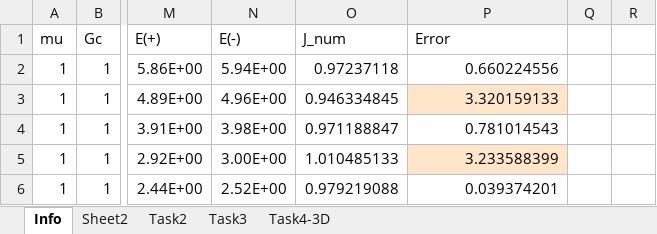
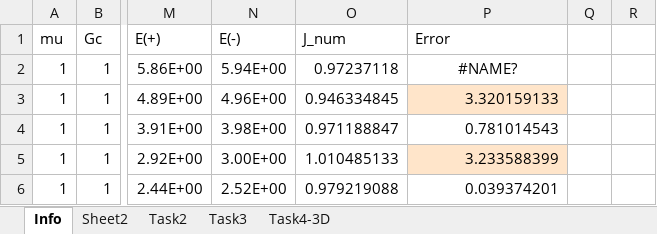
Before and after one commit to idaang267/FEniCS, an Excel workbook: Phase_Field_Fracture/LengthTest.xlsx, sheet Info, drawn as a sheet; only a part is shown, gaps mark what is left out; values as stored, in another font and other column widths than the file's, no borders; the diff names each change by its address in the sheet, - before the commit and + after, or states it on an @@ line.

```diff
--- a/Phase_Field_Fracture/LengthTest.xlsx (sheet Info)
+++ b/Phase_Field_Fracture/LengthTest.xlsx (sheet Info)
-P2 (Error): 0.660224556
+P2 (Error): #NAME?
-P2 alignment: right
+P2 alignment: center
```
Also changed, not shown: sheet Task4-3D, sheet Task3, sheet Sheet2, formulas that keep their value, charts or pictures.
